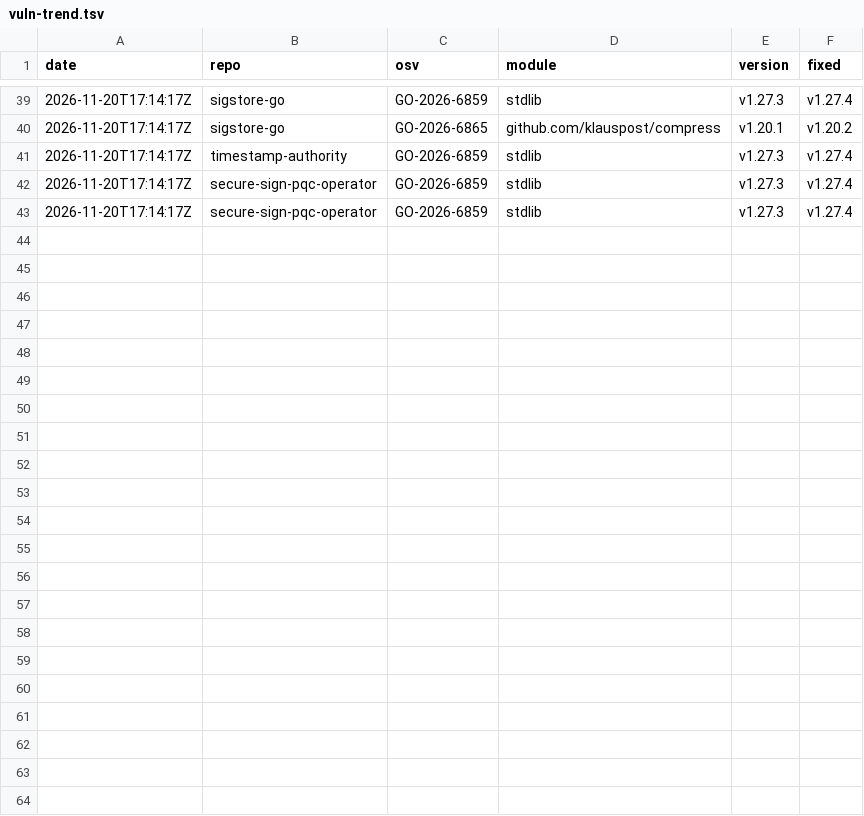
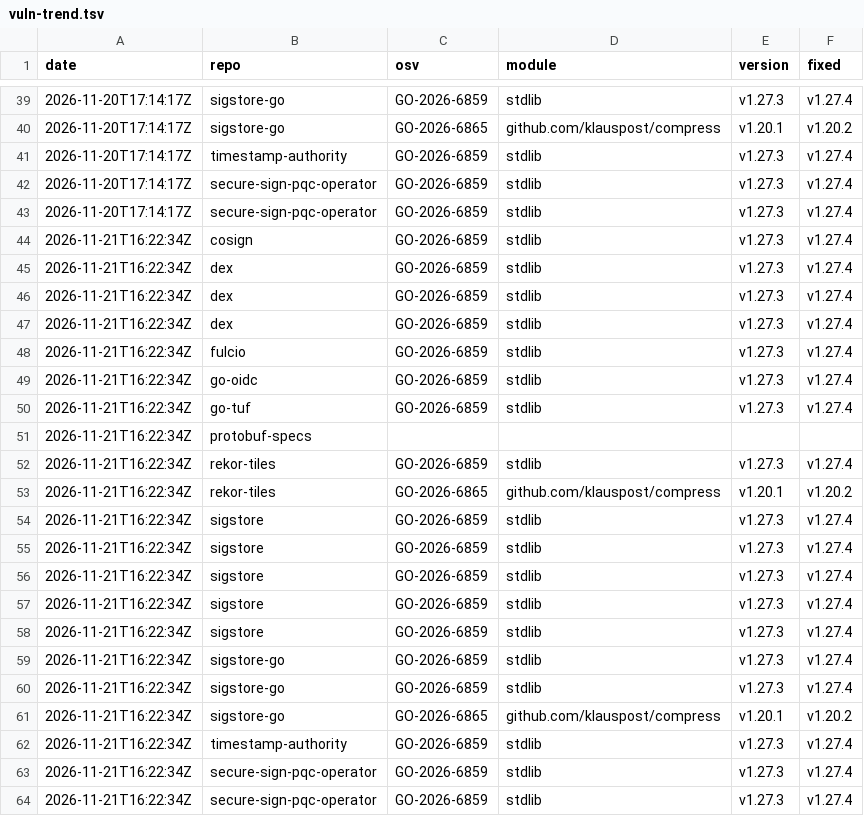
Before and after one commit to sealhouse/ci, a TSV file: vuln-trend.tsv, drawn as a sheet; only a part is shown, gaps mark what is left out.

```diff
--- a/vuln-trend.tsv
+++ b/vuln-trend.tsv
@@ -43 +43,22 @@ date	repo	osv	module	version	fixed
 2026-11-20T17:14:17Z	secure-sign-pqc-operator	GO-2026-6859	stdlib	v1.27.3	v1.27.4
+2026-11-21T16:22:34Z	cosign	GO-2026-6859	stdlib	v1.27.3	v1.27.4
+2026-11-21T16:22:34Z	dex	GO-2026-6859	stdlib	v1.27.3	v1.27.4
+2026-11-21T16:22:34Z	dex	GO-2026-6859	stdlib	v1.27.3	v1.27.4
+2026-11-21T16:22:34Z	dex	GO-2026-6859	stdlib	v1.27.3	v1.27.4
+2026-11-21T16:22:34Z	fulcio	GO-2026-6859	stdlib	v1.27.3	v1.27.4
+2026-11-21T16:22:34Z	go-oidc	GO-2026-6859	stdlib	v1.27.3	v1.27.4
+2026-11-21T16:22:34Z	go-tuf	GO-2026-6859	stdlib	v1.27.3	v1.27.4
+2026-11-21T16:22:34Z	protobuf-specs				
+2026-11-21T16:22:34Z	rekor-tiles	GO-2026-6859	stdlib	v1.27.3	v1.27.4
+2026-11-21T16:22:34Z	rekor-tiles	GO-2026-6865	github.com/klauspost/compress	v1.20.1	v1.20.2
+2026-11-21T16:22:34Z	sigstore	GO-2026-6859	stdlib	v1.27.3	v1.27.4
+2026-11-21T16:22:34Z	sigstore	GO-2026-6859	stdlib	v1.27.3	v1.27.4
+2026-11-21T16:22:34Z	sigstore	GO-2026-6859	stdlib	v1.27.3	v1.27.4
+2026-11-21T16:22:34Z	sigstore	GO-2026-6859	stdlib	v1.27.3	v1.27.4
+2026-11-21T16:22:34Z	sigstore	GO-2026-6859	stdlib	v1.27.3	v1.27.4
+2026-11-21T16:22:34Z	sigstore-go	GO-2026-6859	stdlib	v1.27.3	v1.27.4
+2026-11-21T16:22:34Z	sigstore-go	GO-2026-6859	stdlib	v1.27.3	v1.27.4
+2026-11-21T16:22:34Z	sigstore-go	GO-2026-6865	github.com/klauspost/compress	v1.20.1	v1.20.2
+2026-11-21T16:22:34Z	timestamp-authority	GO-2026-6859	stdlib	v1.27.3	v1.27.4
+2026-11-21T16:22:34Z	secure-sign-pqc-operator	GO-2026-6859	stdlib	v1.27.3	v1.27.4
+2026-11-21T16:22:34Z	secure-sign-pqc-operator	GO-2026-6859	stdlib	v1.27.3	v1.27.4
```
